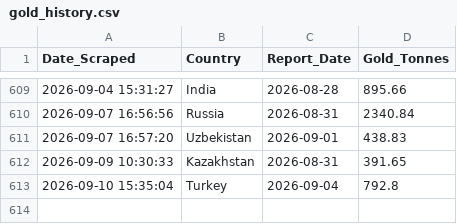
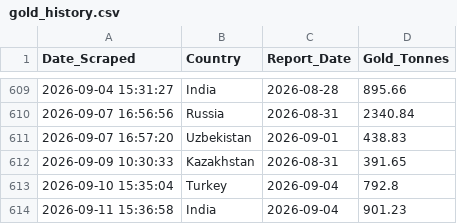
Before and after one commit to Borissapo/WGCReserves, a CSV file: data/gold_history.csv, drawn as a sheet; only a part is shown, gaps mark what is left out; the diff names each change by its address in the sheet, - before the commit and + after, or states it on an @@ line.

```diff
--- a/data/gold_history.csv
+++ b/data/gold_history.csv
+row 614: 2026-09-11 15:36:58 | India | 2026-09-04 | 901.23
```
Also changed, not shown: 1 other file.
